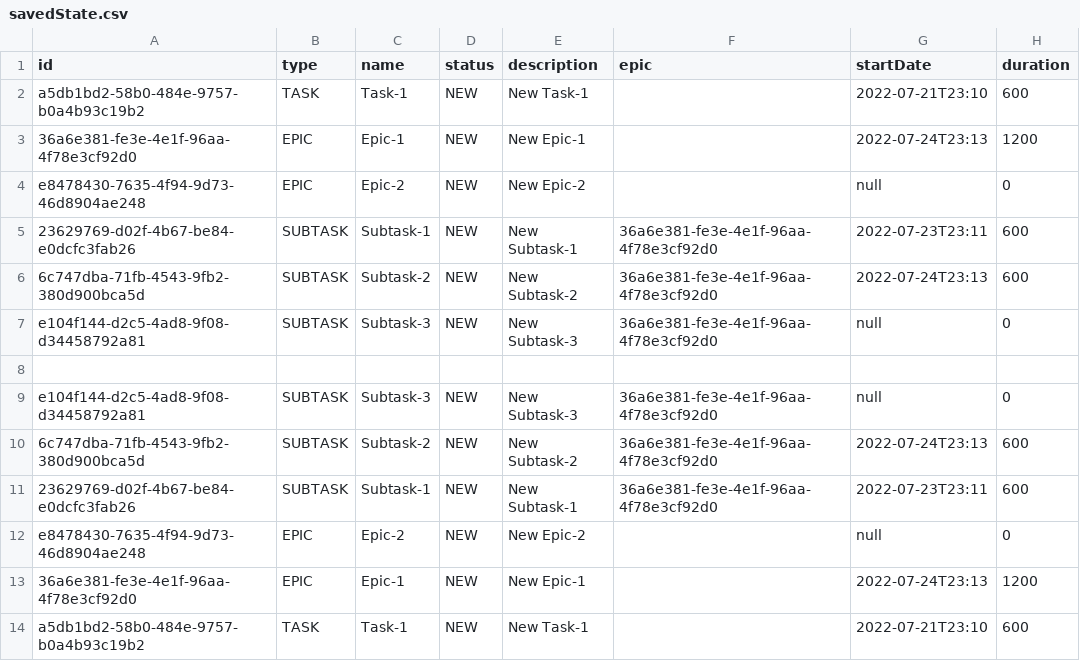
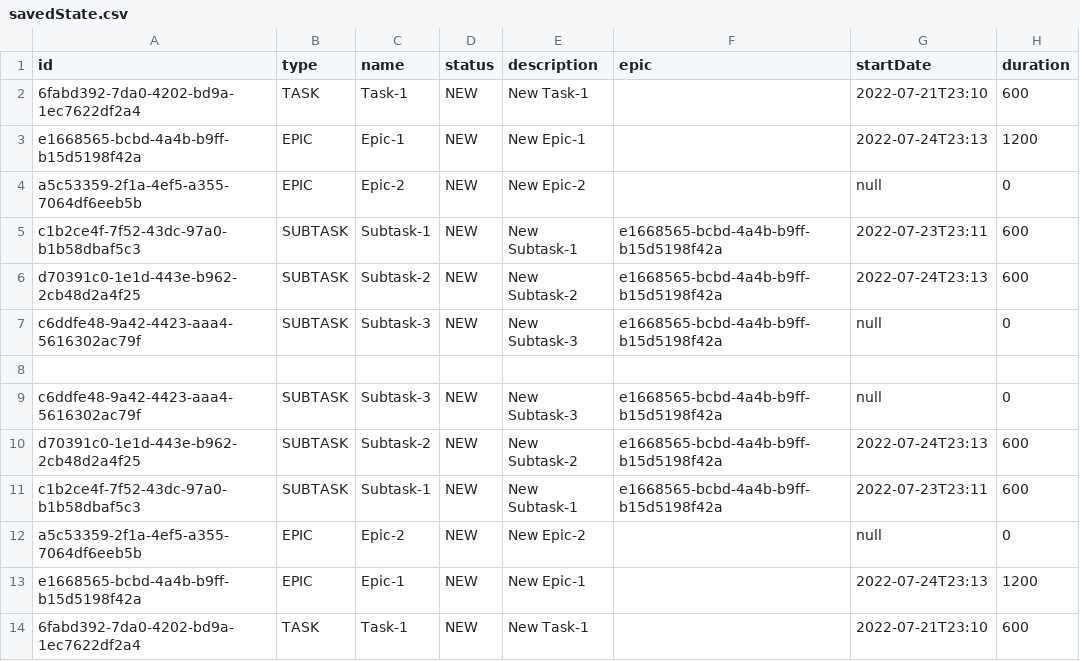
Before and after one commit to Militskiy/java-kanban, a CSV file: src/data/savedState.csv, drawn as a sheet.

```diff
--- a/src/data/savedState.csv
+++ b/src/data/savedState.csv
@@ -1,14 +1,14 @@
 id,type,name,status,description,epic,startDate,duration
-a5db1bd2-58b0-484e-9757-b0a4b93c19b2,TASK,Task-1,NEW,New Task-1,,2022-07-21T23:10,600
-36a6e381-fe3e-4e1f-96aa-4f78e3cf92d0,EPIC,Epic-1,NEW,New Epic-1,,2022-07-24T23:13,1200
-e8478430-7635-4f94-9d73-46d8904ae248,EPIC,Epic-2,NEW,New Epic-2,,null,0
-23629769-d02f-4b67-be84-e0dcfc3fab26,SUBTASK,Subtask-1,NEW,New Subtask-1,36a6e381-fe3e-4e1f-96aa-4f78e3cf92d0,2022-07-23T23:11,600
-6c747dba-71fb-4543-9fb2-380d900bca5d,SUBTASK,Subtask-2,NEW,New Subtask-2,36a6e381-fe3e-4e1f-96aa-4f78e3cf92d0,2022-07-24T23:13,600
-e104f144-d2c5-4ad8-9f08-d34458792a81,SUBTASK,Subtask-3,NEW,New Subtask-3,36a6e381-fe3e-4e1f-96aa-4f78e3cf92d0,null,0
+6fabd392-7da0-4202-bd9a-1ec7622df2a4,TASK,Task-1,NEW,New Task-1,,2022-07-21T23:10,600
+e1668565-bcbd-4a4b-b9ff-b15d5198f42a,EPIC,Epic-1,NEW,New Epic-1,,2022-07-24T23:13,1200
+a5c53359-2f1a-4ef5-a355-7064df6eeb5b,EPIC,Epic-2,NEW,New Epic-2,,null,0
+c1b2ce4f-7f52-43dc-97a0-b1b58dbaf5c3,SUBTASK,Subtask-1,NEW,New Subtask-1,e1668565-bcbd-4a4b-b9ff-b15d5198f42a,2022-07-23T23:11,600
+d70391c0-1e1d-443e-b962-2cb48d2a4f25,SUBTASK,Subtask-2,NEW,New Subtask-2,e1668565-bcbd-4a4b-b9ff-b15d5198f42a,2022-07-24T23:13,600
+c6ddfe48-9a42-4423-aaa4-5616302ac79f,SUBTASK,Subtask-3,NEW,New Subtask-3,e1668565-bcbd-4a4b-b9ff-b15d5198f42a,null,0
 
-e104f144-d2c5-4ad8-9f08-d34458792a81,SUBTASK,Subtask-3,NEW,New Subtask-3,36a6e381-fe3e-4e1f-96aa-4f78e3cf92d0,null,0
-6c747dba-71fb-4543-9fb2-380d900bca5d,SUBTASK,Subtask-2,NEW,New Subtask-2,36a6e381-fe3e-4e1f-96aa-4f78e3cf92d0,2022-07-24T23:13,600
-23629769-d02f-4b67-be84-e0dcfc3fab26,SUBTASK,Subtask-1,NEW,New Subtask-1,36a6e381-fe3e-4e1f-96aa-4f78e3cf92d0,2022-07-23T23:11,600
-e8478430-7635-4f94-9d73-46d8904ae248,EPIC,Epic-2,NEW,New Epic-2,,null,0
-36a6e381-fe3e-4e1f-96aa-4f78e3cf92d0,EPIC,Epic-1,NEW,New Epic-1,,2022-07-24T23:13,1200
-a5db1bd2-58b0-484e-9757-b0a4b93c19b2,TASK,Task-1,NEW,New Task-1,,2022-07-21T23:10,600
+c6ddfe48-9a42-4423-aaa4-5616302ac79f,SUBTASK,Subtask-3,NEW,New Subtask-3,e1668565-bcbd-4a4b-b9ff-b15d5198f42a,null,0
+d70391c0-1e1d-443e-b962-2cb48d2a4f25,SUBTASK,Subtask-2,NEW,New Subtask-2,e1668565-bcbd-4a4b-b9ff-b15d5198f42a,2022-07-24T23:13,600
+c1b2ce4f-7f52-43dc-97a0-b1b58dbaf5c3,SUBTASK,Subtask-1,NEW,New Subtask-1,e1668565-bcbd-4a4b-b9ff-b15d5198f42a,2022-07-23T23:11,600
+a5c53359-2f1a-4ef5-a355-7064df6eeb5b,EPIC,Epic-2,NEW,New Epic-2,,null,0
+e1668565-bcbd-4a4b-b9ff-b15d5198f42a,EPIC,Epic-1,NEW,New Epic-1,,2022-07-24T23:13,1200
+6fabd392-7da0-4202-bd9a-1ec7622df2a4,TASK,Task-1,NEW,New Task-1,,2022-07-21T23:10,600
```
Also changed, not shown: 1 other file.
